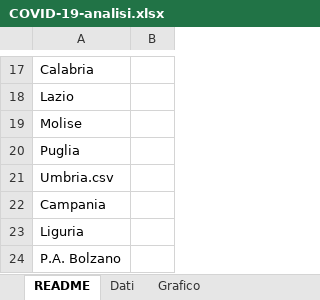
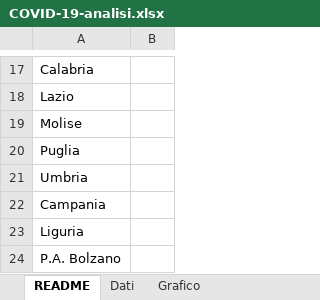
Before and after one commit to robianc/COVID-19-analysis-ITA, an Excel workbook: COVID-19-analisi.xlsx, sheet README, drawn as a sheet; only a part is shown, gaps mark what is left out; values as stored, in another font and other column widths than the file's, no borders; the diff names each change by its address in the sheet, - before the commit and + after, or states it on an @@ line.

```diff
--- a/COVID-19-analisi.xlsx (sheet README)
+++ b/COVID-19-analisi.xlsx (sheet README)
-A21: Umbria.csv
+A21: Umbria
```
Also changed, not shown: sheet Dati, sheet Previsione (esponenziale), sheet Previsione (lineare), other sheet tabs, formulas that keep their value, charts or pictures.
